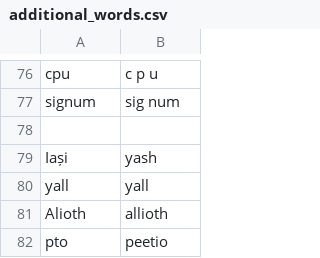
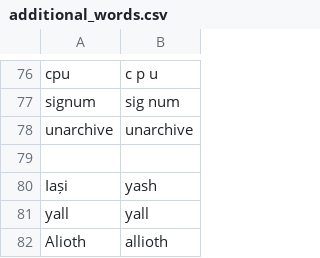
Before and after one commit to tpensyl/knausj_talon, a CSV file: settings/additional_words.csv, drawn as a sheet; only a part is shown, gaps mark what is left out; the shorter side is filled out with more unchanged rows; the diff names each change by its address in the sheet, - before the commit and + after, or states it on an @@ line.

```diff
--- a/settings/additional_words.csv
+++ b/settings/additional_words.csv
+row 78: unarchive | unarchive
```
Also changed, not shown: settings/words_to_replace.csv, 1 other file.
